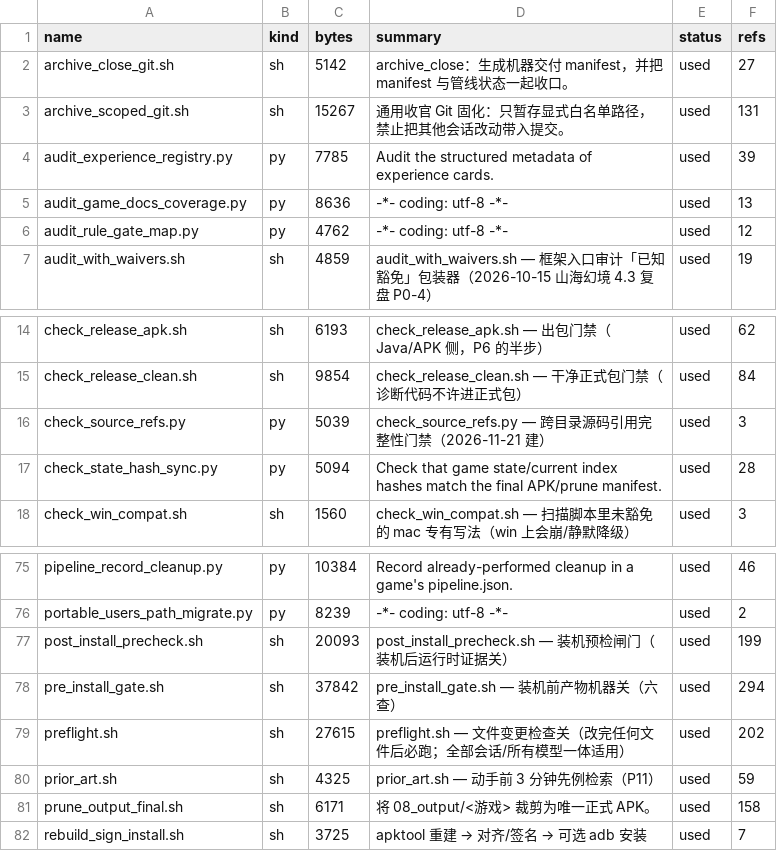
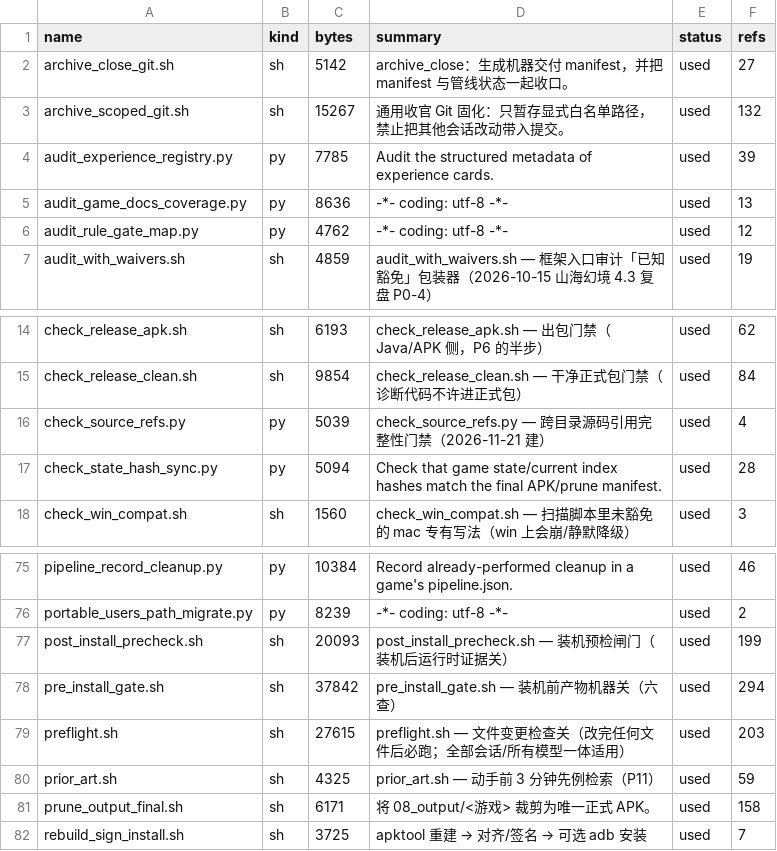
Before and after one commit to Aliang369/nixiang, a TSV file: 04_scripts/_common/scripts_index.tsv, drawn as a sheet; only a part is shown, gaps mark what is left out.

Commit message:
chore: scripts_index 收敛（日志引用计数）

```diff
--- a/04_scripts/_common/scripts_index.tsv
+++ b/04_scripts/_common/scripts_index.tsv
@@ -2,3 +2,3 @@ name	kind	bytes	summary	status	refs
 archive_close_git.sh	sh	5142	archive_close：生成机器交付 manifest，并把 manifest 与管线状态一起收口。	used	27
-archive_scoped_git.sh	sh	15267	通用收官 Git 固化：只暂存显式白名单路径，禁止把其他会话改动带入提交。	used	131
+archive_scoped_git.sh	sh	15267	通用收官 Git 固化：只暂存显式白名单路径，禁止把其他会话改动带入提交。	used	132
 audit_experience_registry.py	py	7785	Audit the structured metadata of experience cards.	used	39
@@ -15,3 +15,3 @@ check_release_apk.sh	sh	6193	check_release_apk.sh — 出包门禁（Java/APK
 check_release_clean.sh	sh	9854	check_release_clean.sh — 干净正式包门禁（诊断代码不许进正式包）	used	84
-check_source_refs.py	py	5039	check_source_refs.py — 跨目录源码引用完整性门禁（2026-11-21 建）	used	3
+check_source_refs.py	py	5039	check_source_refs.py — 跨目录源码引用完整性门禁（2026-11-21 建）	used	4
 check_state_hash_sync.py	py	5094	Check that game state/current index hashes match the final APK/prune manifest.	used	28
@@ -78,3 +78,3 @@ post_install_precheck.sh	sh	20093	post_install_precheck.sh — 装机预检闸
 pre_install_gate.sh	sh	37842	pre_install_gate.sh — 装机前产物机器关（六查）	used	294
-preflight.sh	sh	27615	preflight.sh — 文件变更检查关（改完任何文件后必跑；全部会话/所有模型一体适用）	used	202
+preflight.sh	sh	27615	preflight.sh — 文件变更检查关（改完任何文件后必跑；全部会话/所有模型一体适用）	used	203
 prior_art.sh	sh	4325	prior_art.sh — 动手前 3 分钟先例检索（P11）	used	59
```
